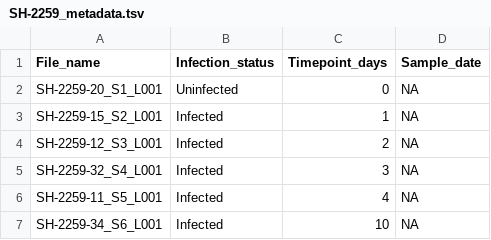
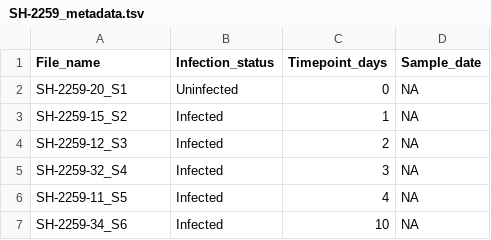
Before and after one commit to ArnarKSSandholt/EimeriaDualRNASeq, a TSV file: data/sample_metadata/SH-2259_metadata.tsv, drawn as a sheet.

```diff
--- a/data/sample_metadata/SH-2259_metadata.tsv
+++ b/data/sample_metadata/SH-2259_metadata.tsv
@@ -1,7 +1,7 @@
 File_name	Infection_status	Timepoint_days	Sample_date
-SH-2259-20_S1_L001	Uninfected	0	NA
-SH-2259-15_S2_L001	Infected	1	NA
-SH-2259-12_S3_L001	Infected	2	NA
-SH-2259-32_S4_L001	Infected	3	NA
-SH-2259-11_S5_L001	Infected	4	NA
-SH-2259-34_S6_L001	Infected	10	NA
+SH-2259-20_S1	Uninfected	0	NA
+SH-2259-15_S2	Infected	1	NA
+SH-2259-12_S3	Infected	2	NA
+SH-2259-32_S4	Infected	3	NA
+SH-2259-11_S5	Infected	4	NA
+SH-2259-34_S6	Infected	10	NA
```
Also changed, not shown: data/sample_metadata/in_vitro_complementary_metadata.tsv, data/sample_metadata/in_vitro_pilot_metadata.tsv.
